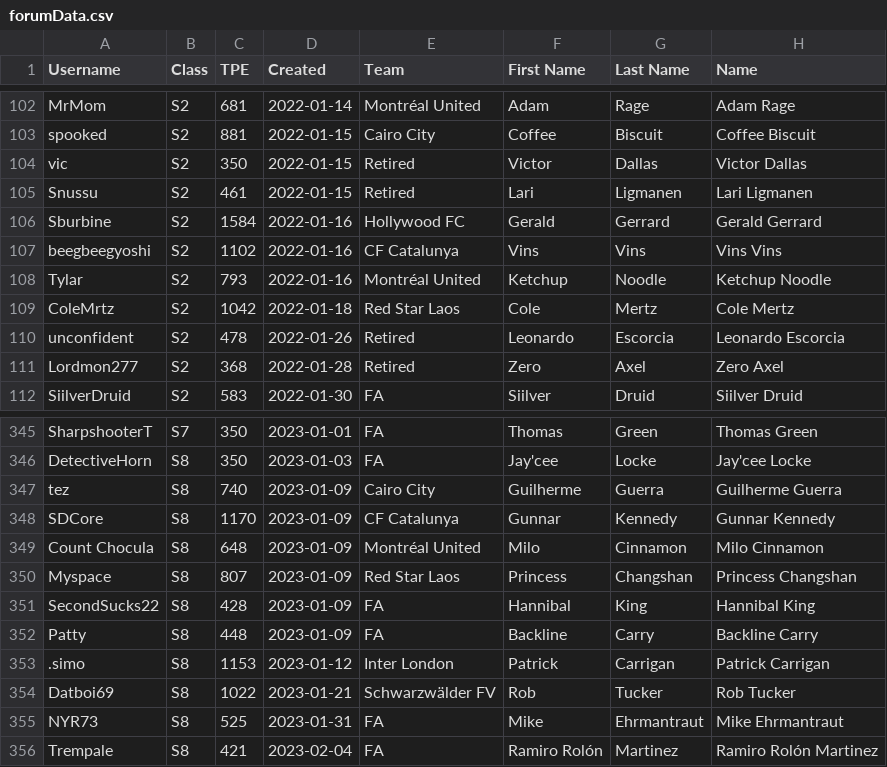
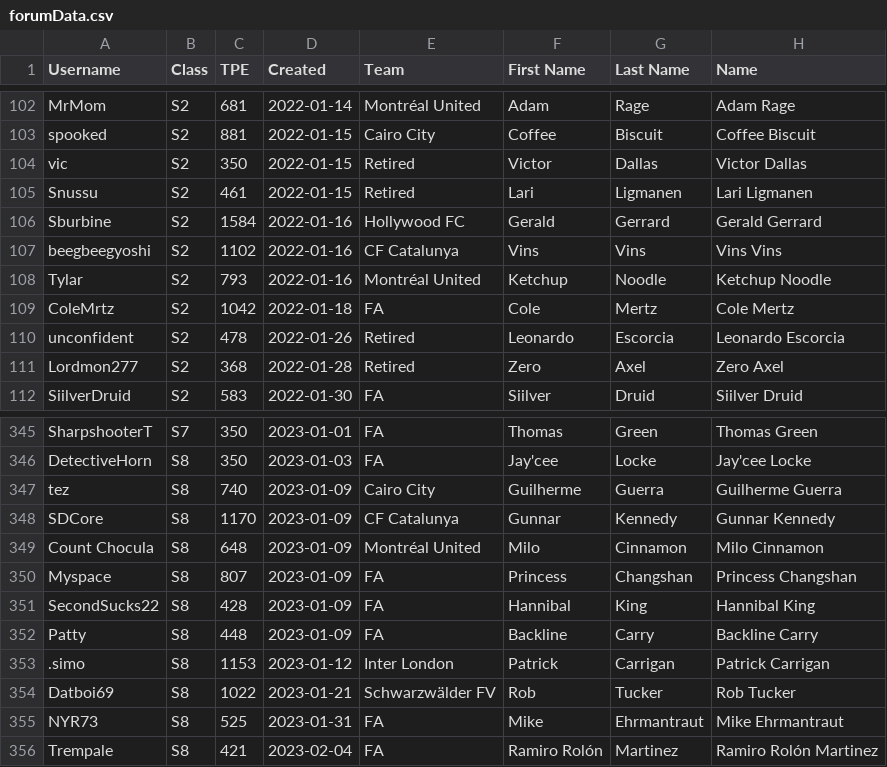
Before and after one commit to canadice/ssl-index, a CSV file: data/forumData.csv, drawn as a sheet; only a part is shown, gaps mark what is left out; the diff names each change by its address in the sheet, - before the commit and + after, or states it on an @@ line.

```diff
--- a/data/forumData.csv
+++ b/data/forumData.csv
-E109 (Team): Red Star Laos
+E109 (Team): FA
-E350 (Team): Red Star Laos
+E350 (Team): FA
```
Also changed, not shown: 2 other files.
